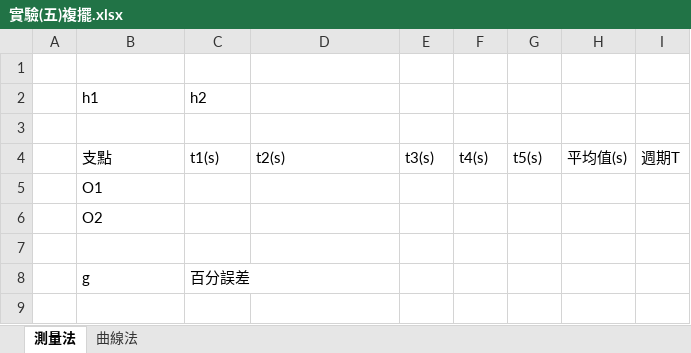
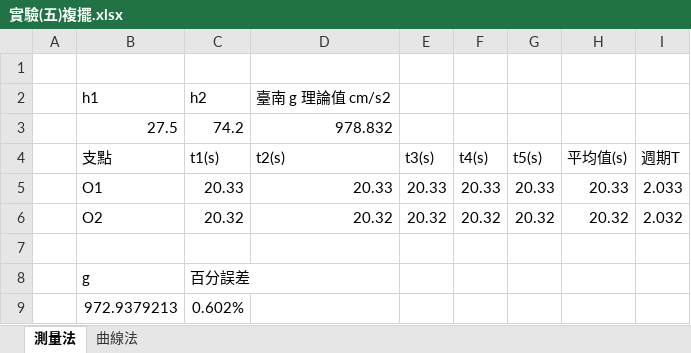
Before and after one commit to GGGPPL/school, an Excel workbook: 一上/普物實驗/Lab5 複擺/實驗(五)複擺.xlsx, sheet 測量法, drawn as a sheet; values as stored, in another font and other column widths than the file's, no borders; removed rows and columns are numbered as before the commit, all else as after; the diff names each change by its address in the sheet, - before the commit and + after, or states it on an @@ line.

```diff
--- a/一上/普物實驗/Lab5 複擺/實驗(五)複擺.xlsx (sheet 測量法)
+++ b/一上/普物實驗/Lab5 複擺/實驗(五)複擺.xlsx (sheet 測量法)
-D2 (t2(s)): (empty)
+D2 (t2(s)): 臺南 g 理論值 cm/s2
-row 3: (empty)
+row 3:  | 27.5 | 74.2 | 978.832
-row 5:  | O1
-row 6:  | O2
+row 5:  | O1 | 20.33 | 20.33 | 20.33 | 20.33 | 20.33 | 20.33 | 2.033
+row 6:  | O2 | 20.32 | 20.32 | 20.32 | 20.32 | 20.32 | 20.32 | 2.032
+row 9:  | 972.9379213 | 0.602%
```
Also changed, not shown: sheet 曲線法, charts or pictures, 3 other files.
